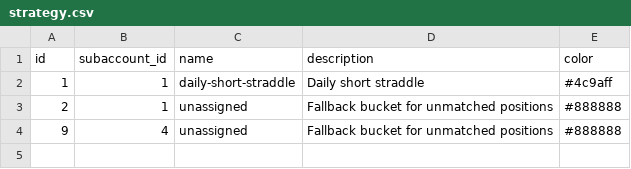
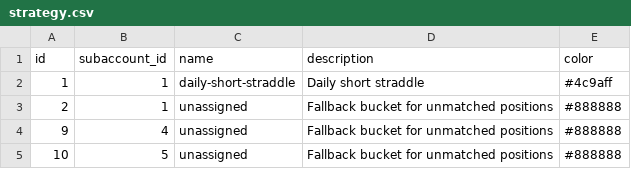
Before and after one commit to EugenePog/cex_option_reporting, a CSV file: seed/strategy.csv, drawn as a sheet.

Commit message:
1. Update in seed files, 2. Added shades into visualization graph Price with strategy boxes

```diff
--- a/seed/strategy.csv
+++ b/seed/strategy.csv
@@ -4 +4,2 @@ id,subaccount_id,name,description,color
 9,4,unassigned,Fallback bucket for unmatched positions,#888888
+10,5,unassigned,Fallback bucket for unmatched positions,#888888
```
Also changed, not shown: seed/strategy.example.csv, 5 other files.
